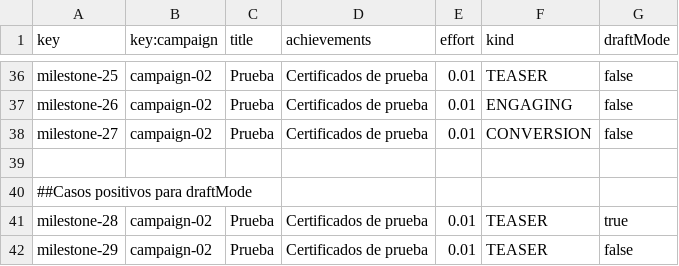
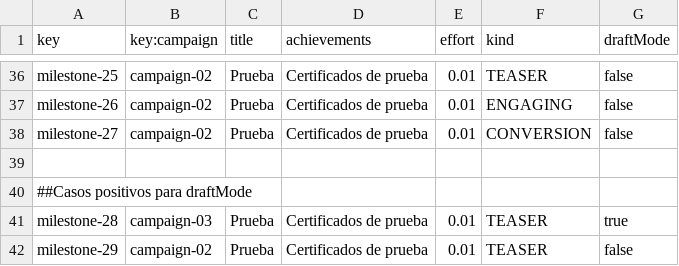
Before and after one commit to DP2-G-067/Acme-Starters-C, a CSV file: src/main/resources/WEB-INF/data/sample/batch-01/milestone.csv, drawn as a sheet; only a part is shown, gaps mark what is left out; the diff covers the shown part only.

```diff
--- a/src/main/resources/WEB-INF/data/sample/batch-01/milestone.csv
+++ b/src/main/resources/WEB-INF/data/sample/batch-01/milestone.csv
@@ -40,3 +40,3 @@ milestone-27,campaign-02,"Prueba","Certificados de prueba",0.01,CONVERSION,false
 ##Casos positivos para draftMode
-milestone-28,campaign-02,"Prueba","Certificados de prueba",0.01,TEASER,true
+milestone-28,campaign-03,"Prueba","Certificados de prueba",0.01,TEASER,true
 milestone-29,campaign-02,"Prueba","Certificados de prueba",0.01,TEASER,false
```
Also changed, not shown: 22 edited cells elsewhere in this file, src/main/resources/WEB-INF/data/sample/batch-01/campaign.csv, 15 other files.
